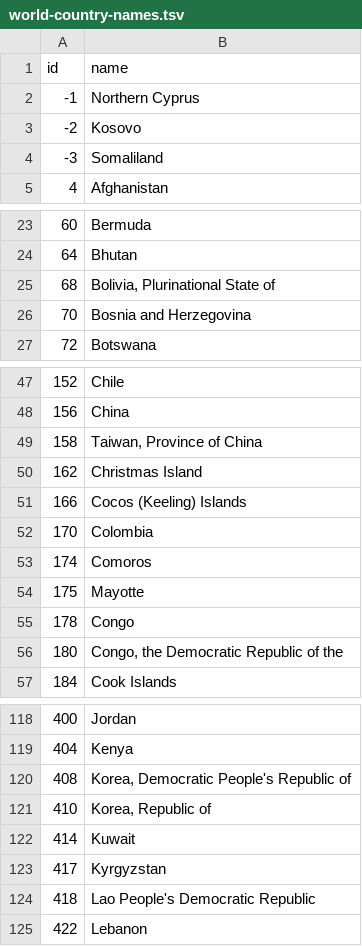
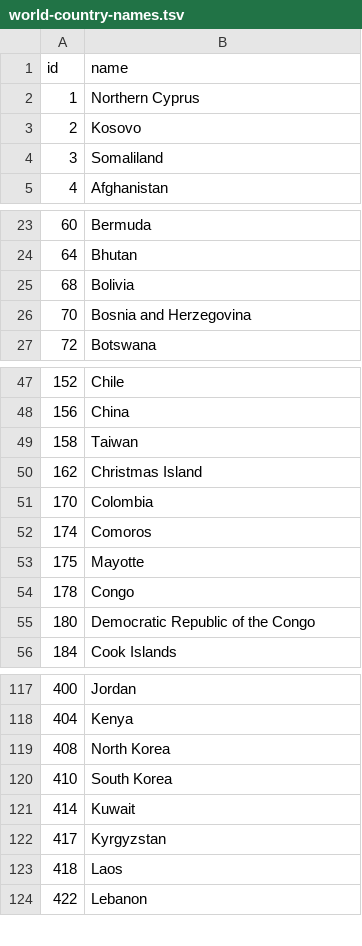
Before and after one commit to alexsoble/boombox, a TSV file: d3/world-country-names.tsv, drawn as a sheet; only a part is shown, gaps mark what is left out; the diff covers the shown part only.

```diff
--- a/d3/world-country-names.tsv
+++ b/d3/world-country-names.tsv
@@ -1,5 +1,5 @@
 id	name
--1	Northern Cyprus
--2	Kosovo
--3	Somaliland
+1	Northern Cyprus
+2	Kosovo
+3	Somaliland
 4	Afghanistan
@@ -24,3 +24,3 @@ id	name
 64	Bhutan
-68	Bolivia, Plurinational State of
+68	Bolivia
 70	Bosnia and Herzegovina
@@ -48,5 +48,4 @@ id	name
 156	China
-158	Taiwan, Province of China
+158	Taiwan
 162	Christmas Island
-166	Cocos (Keeling) Islands
 170	Colombia
@@ -55,3 +54,3 @@ id	name
 178	Congo
-180	Congo, the Democratic Republic of the
+180	Democratic Republic of the Congo
 184	Cook Islands
@@ -119,7 +118,7 @@ id	name
 404	Kenya
-408	Korea, Democratic People's Republic of
-410	Korea, Republic of
+408	North Korea
+410	South Korea
 414	Kuwait
 417	Kyrgyzstan
-418	Lao People's Democratic Republic
+418	Laos
 422	Lebanon
```
Also changed, not shown: 15 edited cells elsewhere in this file, 27 other files.
